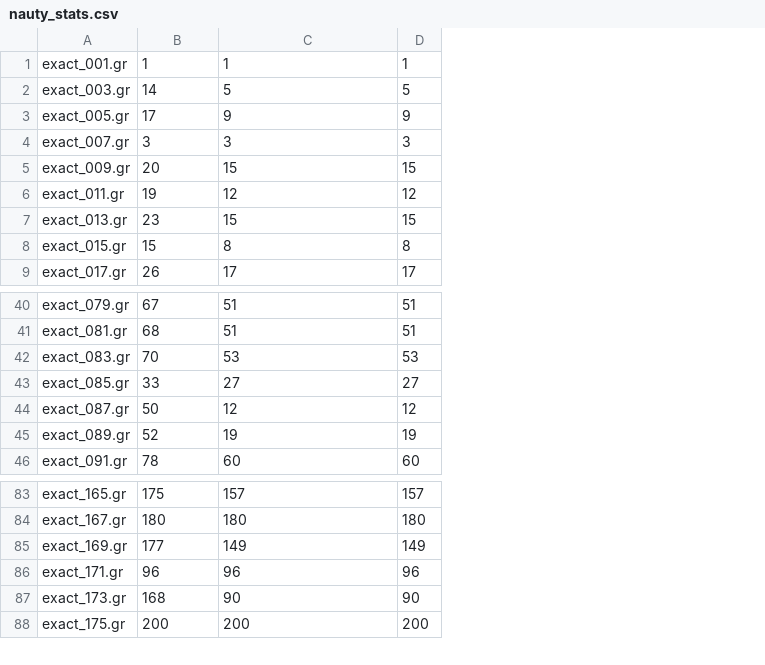
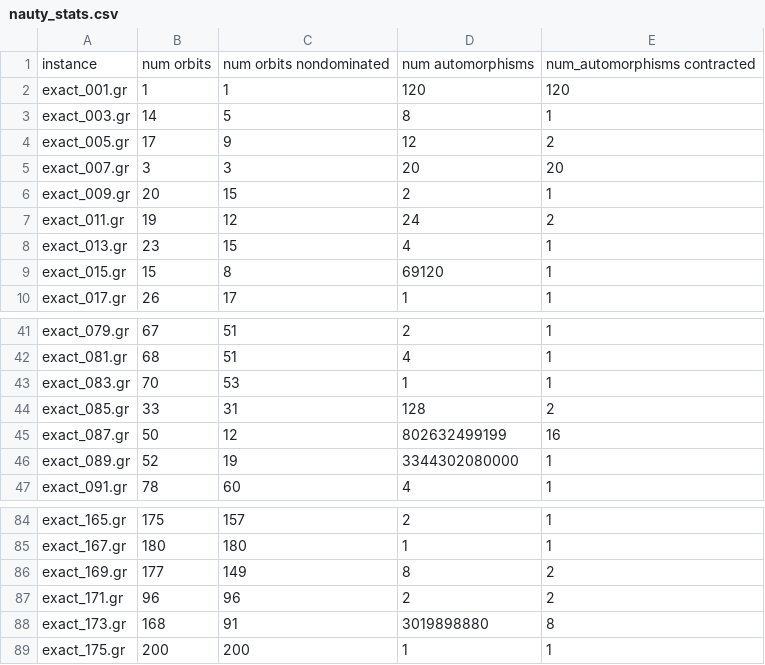
Before and after one commit to mjdv/tdULL, a CSV file: src/nauty_stats.csv, drawn as a sheet; only a part is shown, gaps mark what is left out; removed rows and columns are numbered as before the commit, all else as after; the diff names each change by its address in the sheet, - before the commit and + after, or states it on an @@ line.

```diff
--- a/src/nauty_stats.csv
+++ b/src/nauty_stats.csv
-column D, rows 1-9: 1 | 5 | 9 | 3 | 15 | 12 | 15 | 8 | 17; rows 40-46: 51 | 51 | 53 | 27 | 12 | 19 | 60; rows 83-88: 157 | 180 | 149 | 96 | 90 | 200
+column D, rows 2-10: 120 | 8 | 12 | 20 | 2 | 24 | 4 | 69120 | 1; rows 41-47: 2 | 4 | 1 | 128 | 802632499199 | 3344302080000 | 4; rows 84-89: 2 | 1 | 8 | 2 | 3019898880 | 1
+column E, rows 2-10: 120 | 1 | 2 | 20 | 1 | 2 | 1 | 1 | 1; rows 41-47: 1 | 1 | 1 | 2 | 16 | 1 | 1; rows 84-89: 1 | 1 | 2 | 2 | 8 | 1
+row 1: instance | num orbits | num orbits nondominated | num automorphisms | num_automorphisms contracted
-C44: 27
+C44: 31
-C88: 90
+C88: 91
```
Also changed, not shown: 4 other files.
